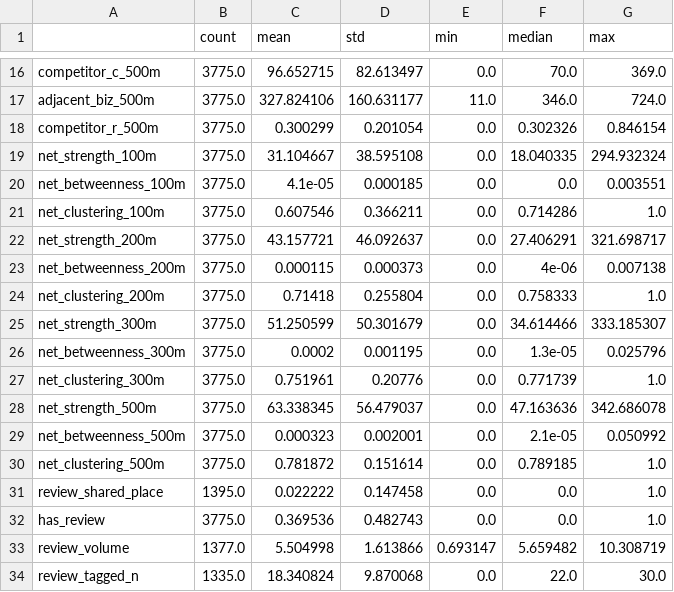
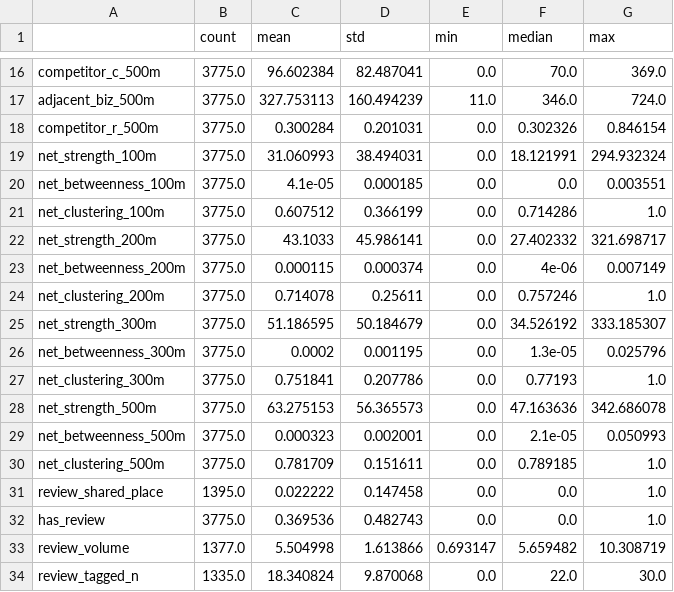
Before and after one commit to Eunhye0407/seongdong-f-b-analysis2, a CSV file: outputs/tables/variable_summary.csv, drawn as a sheet; only a part is shown, gaps mark what is left out; the diff covers the shown part only; the diff names each change by its address in the sheet, - before the commit and + after, or states it on an @@ line.

```diff
--- a/outputs/tables/variable_summary.csv
+++ b/outputs/tables/variable_summary.csv
-C16 (mean): 96.652715
+C16 (mean): 96.602384
-D16 (std): 82.613497
+D16 (std): 82.487041
-C17 (mean): 327.824106
+C17 (mean): 327.753113
-D17 (std): 160.631177
+D17 (std): 160.494239
-C18 (mean): 0.300299
+C18 (mean): 0.300284
-D18 (std): 0.201054
+D18 (std): 0.201031
-C19 (mean): 31.104667
+C19 (mean): 31.060993
-D19 (std): 38.595108
+D19 (std): 38.494031
-F19 (median): 18.040335
+F19 (median): 18.121991
-C21 (mean): 0.607546
+C21 (mean): 0.607512
-D21 (std): 0.366211
+D21 (std): 0.366199
-C22 (mean): 43.157721
+C22 (mean): 43.1033
-D22 (std): 46.092637
+D22 (std): 45.986141
-F22 (median): 27.406291
+F22 (median): 27.402332
-D23 (std): 0.000373
+D23 (std): 0.000374
-G23 (max): 0.007138
+G23 (max): 0.007149
-C24 (mean): 0.71418
+C24 (mean): 0.714078
-D24 (std): 0.255804
+D24 (std): 0.25611
-F24 (median): 0.758333
+F24 (median): 0.757246
-C25 (mean): 51.250599
+C25 (mean): 51.186595
-D25 (std): 50.301679
+D25 (std): 50.184679
-F25 (median): 34.614466
+F25 (median): 34.526192
-C27 (mean): 0.751961
+C27 (mean): 0.751841
-D27 (std): 0.20776
+D27 (std): 0.207786
-F27 (median): 0.771739
+F27 (median): 0.77193
-C28 (mean): 63.338345
+C28 (mean): 63.275153
-D28 (std): 56.479037
+D28 (std): 56.365573
-G29 (max): 0.050992
+G29 (max): 0.050993
-C30 (mean): 0.781872
+C30 (mean): 0.781709
-D30 (std): 0.151614
+D30 (std): 0.151611
```
Also changed, not shown: 32 edited cells elsewhere in this file, outputs/tables/cox_full_300m_model_b.csv, outputs/tables/cox_network_models.csv, 11 other files.
